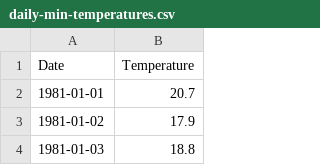
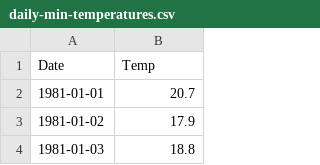
Before and after one commit to swetabehera04/Datasets, a CSV file: daily-min-temperatures.csv, drawn as a sheet; only a part is shown.

Commit message:
Update daily-min-temperatures.csv

```diff
--- a/daily-min-temperatures.csv
+++ b/daily-min-temperatures.csv
@@ -1,2 +1,2 @@
-"Date","Temperature"
+"Date","Temp"
 "1981-01-01",20.7
```
